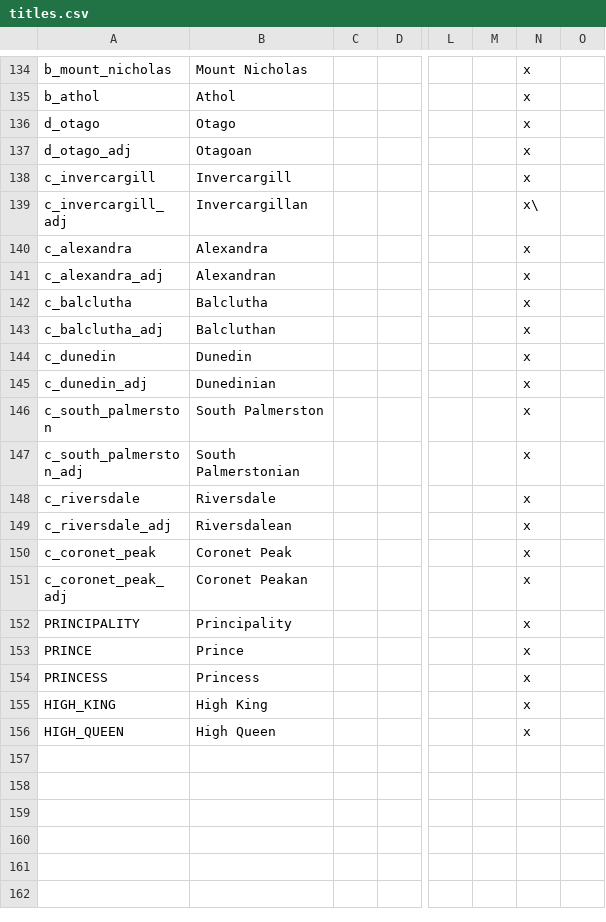
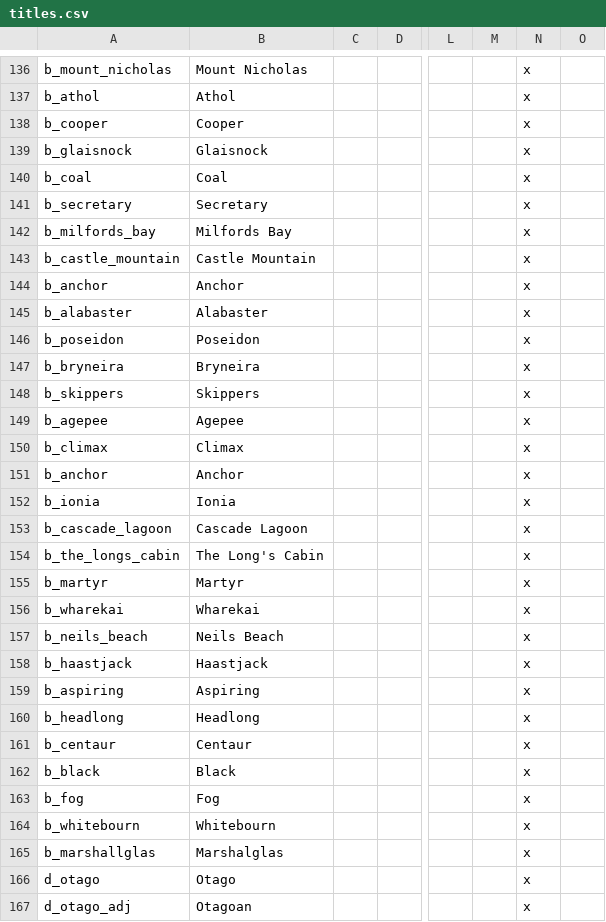
Before and after one commit to Spirintus/ate-down-under, a CSV file: atedu/localisation/titles.csv, drawn as a sheet; only a part is shown, gaps mark what is left out; the shorter side is filled out with more unchanged rows; rows hold the shown columns only; the diff covers the shown part only; the diff names each change by its address in the sheet, - before the commit and + after, or states it on an @@ line.

```diff
--- a/atedu/localisation/titles.csv
+++ b/atedu/localisation/titles.csv
+row 138: b_cooper | Cooper |  |  |  |  | x
+row 139: b_glaisnock | Glaisnock |  |  |  |  | x
+row 140: b_coal | Coal |  |  |  |  | x
+row 141: b_secretary | Secretary |  |  |  |  | x
+row 142: b_milfords_bay | Milfords Bay |  |  |  |  | x
+row 143: b_castle_mountain | Castle Mountain |  |  |  |  | x
+row 144: b_anchor | Anchor |  |  |  |  | x
+row 145: b_alabaster | Alabaster |  |  |  |  | x
+row 146: b_poseidon | Poseidon |  |  |  |  | x
+row 147: b_bryneira | Bryneira |  |  |  |  | x
+row 148: b_skippers | Skippers |  |  |  |  | x
+row 149: b_agepee | Agepee |  |  |  |  | x
+row 150: b_climax | Climax |  |  |  |  | x
+row 151: b_anchor | Anchor |  |  |  |  | x
+row 152: b_ionia | Ionia |  |  |  |  | x
+row 153: b_cascade_lagoon | Cascade Lagoon |  |  |  |  | x
+row 154: b_the_longs_cabin | The Long's Cabin |  |  |  |  | x
+row 155: b_martyr | Martyr |  |  |  |  | x
+row 156: b_wharekai | Wharekai |  |  |  |  | x
+row 157: b_neils_beach | Neils Beach |  |  |  |  | x
+row 158: b_haastjack | Haastjack |  |  |  |  | x
+row 159: b_aspiring | Aspiring |  |  |  |  | x
+row 160: b_headlong | Headlong |  |  |  |  | x
+row 161: b_centaur | Centaur |  |  |  |  | x
+row 162: b_black | Black |  |  |  |  | x
+row 163: b_fog | Fog |  |  |  |  | x
+row 164: b_whitebourn | Whitebourn |  |  |  |  | x
+row 165: b_marshallglas | Marshalglas |  |  |  |  | x
```
Also changed, not shown: 10 added rows elsewhere in this file, 11 other files.
